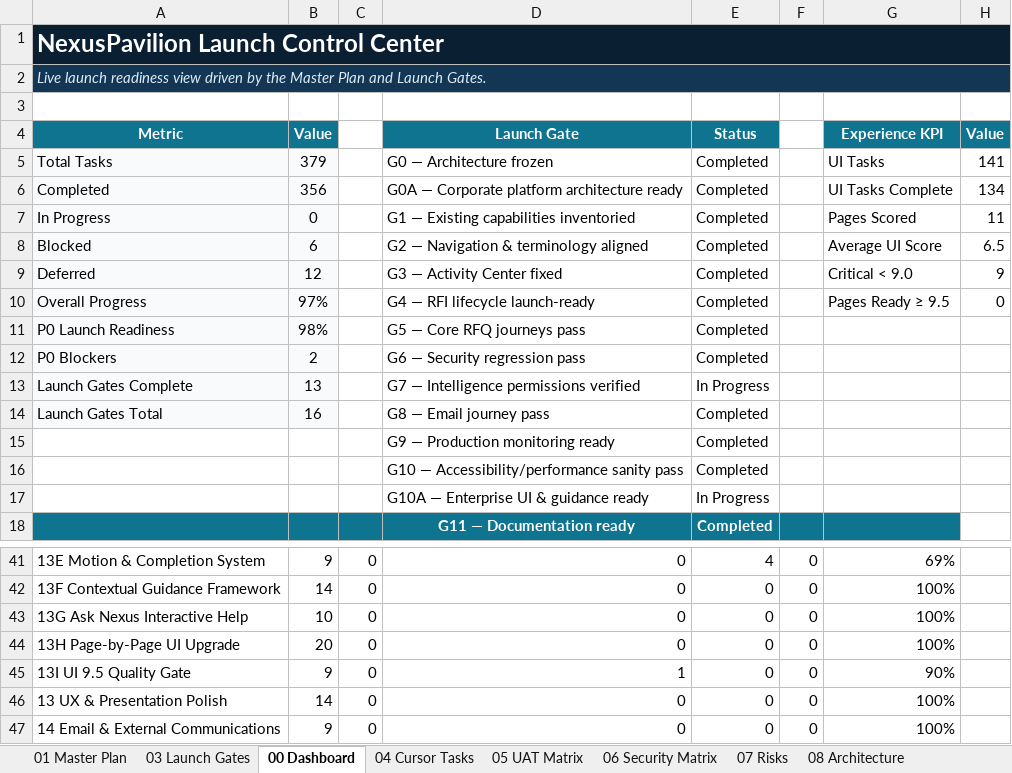
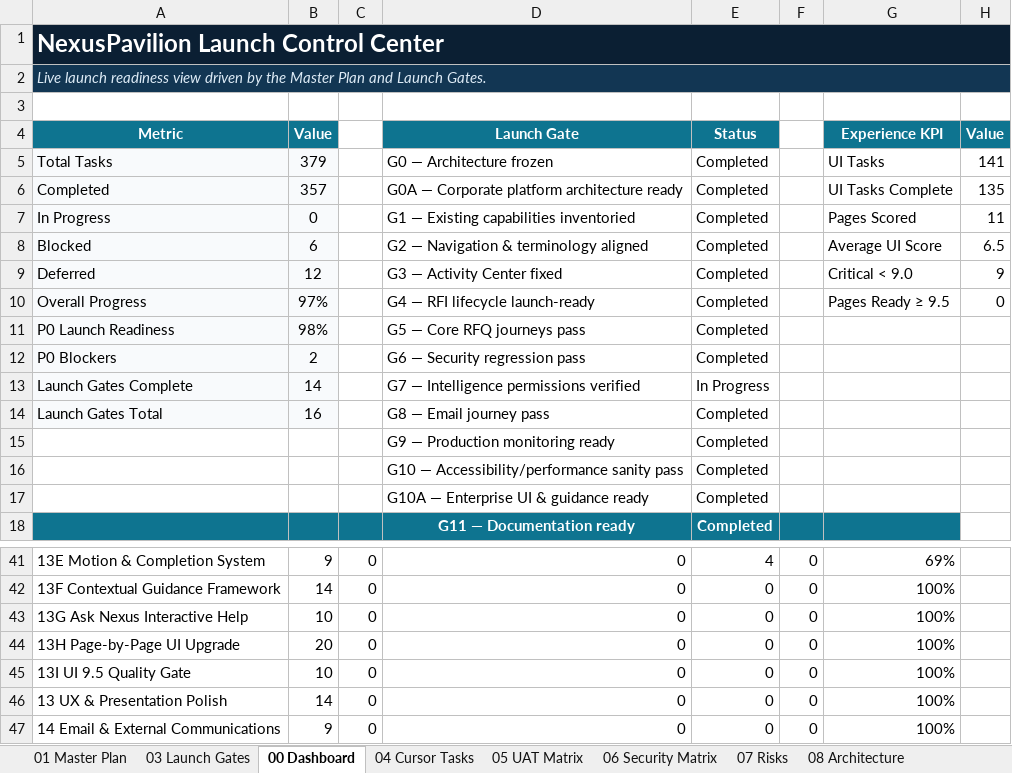
Before and after one commit to amirtaheri1978-cyber/nexuspavilion-core, an Excel workbook: docs/governance/NexusPavilion_Master_Launch_Execution_Plan.xlsx, sheet 00 Dashboard, drawn as a sheet; only a part is shown, gaps mark what is left out; values as stored, in another font and other column widths than the file's, no borders; charts and pictures and conditional formats not drawn; the diff names each change by its address in the sheet, - before the commit and + after, or states it on an @@ line.

Commit message:
Close 13I enterprise experience and G10A

```diff
--- a/docs/governance/NexusPavilion_Master_Launch_Execution_Plan.xlsx (sheet 00 Dashboard)
+++ b/docs/governance/NexusPavilion_Master_Launch_Execution_Plan.xlsx (sheet 00 Dashboard)
-B6 (Value): 356
+B6 (Value): 357
-H6 (Value): 134
+H6 (Value): 135
-B13 (Value): 13
+B13 (Value): 14
-E17 (Status): In Progress
+E17 (Status): Completed
-B45 (Value): 9
+B45 (Value): 10
-D45 (Launch Gate): 1
+D45 (Launch Gate): 0
-G45 (Experience KPI): 90%
+G45 (Experience KPI): 100%
```
Also changed, not shown: sheet 09 Release Checklist, sheet 10 Change Log, sheet 01 Master Plan, sheet 03 Launch Gates, sheet 13 UI Program, charts or pictures.
